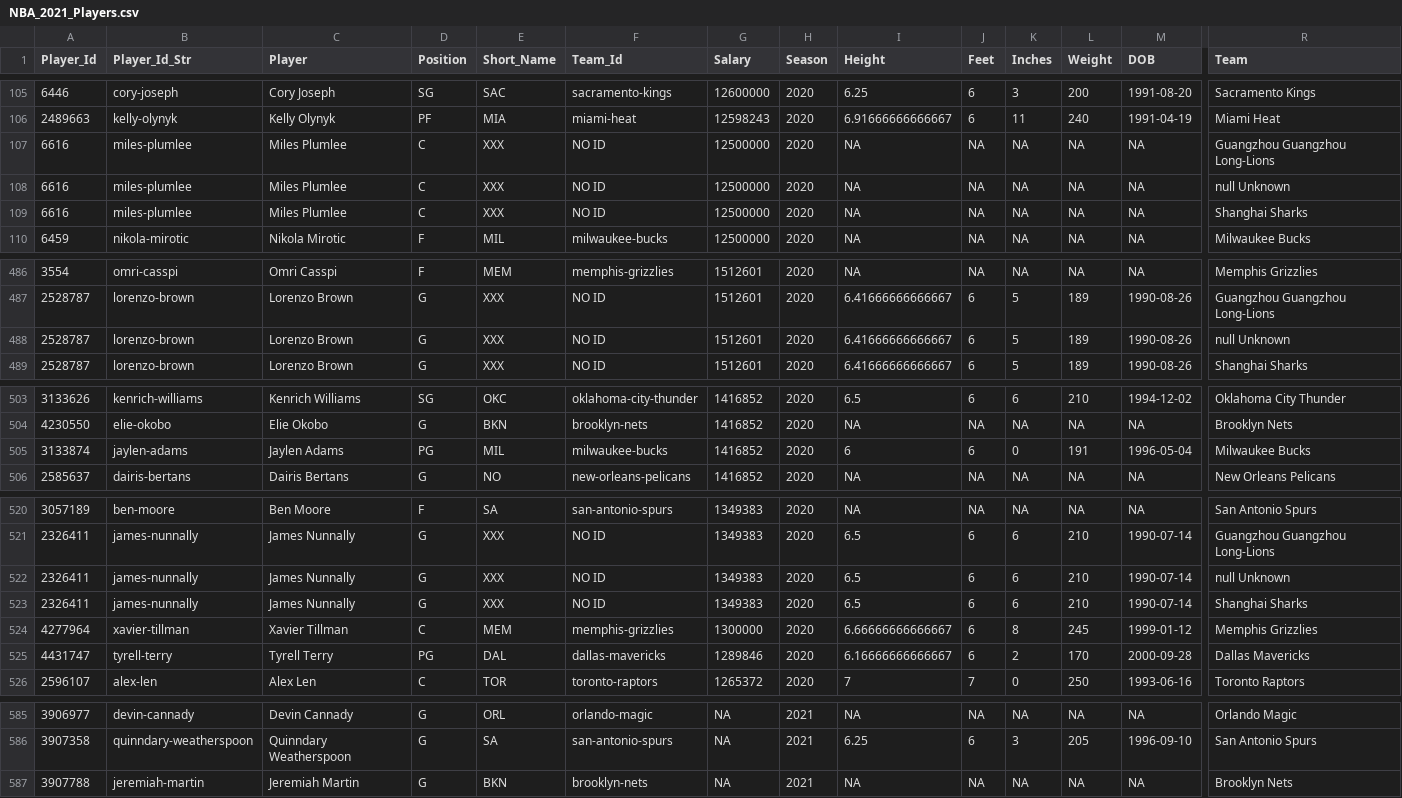
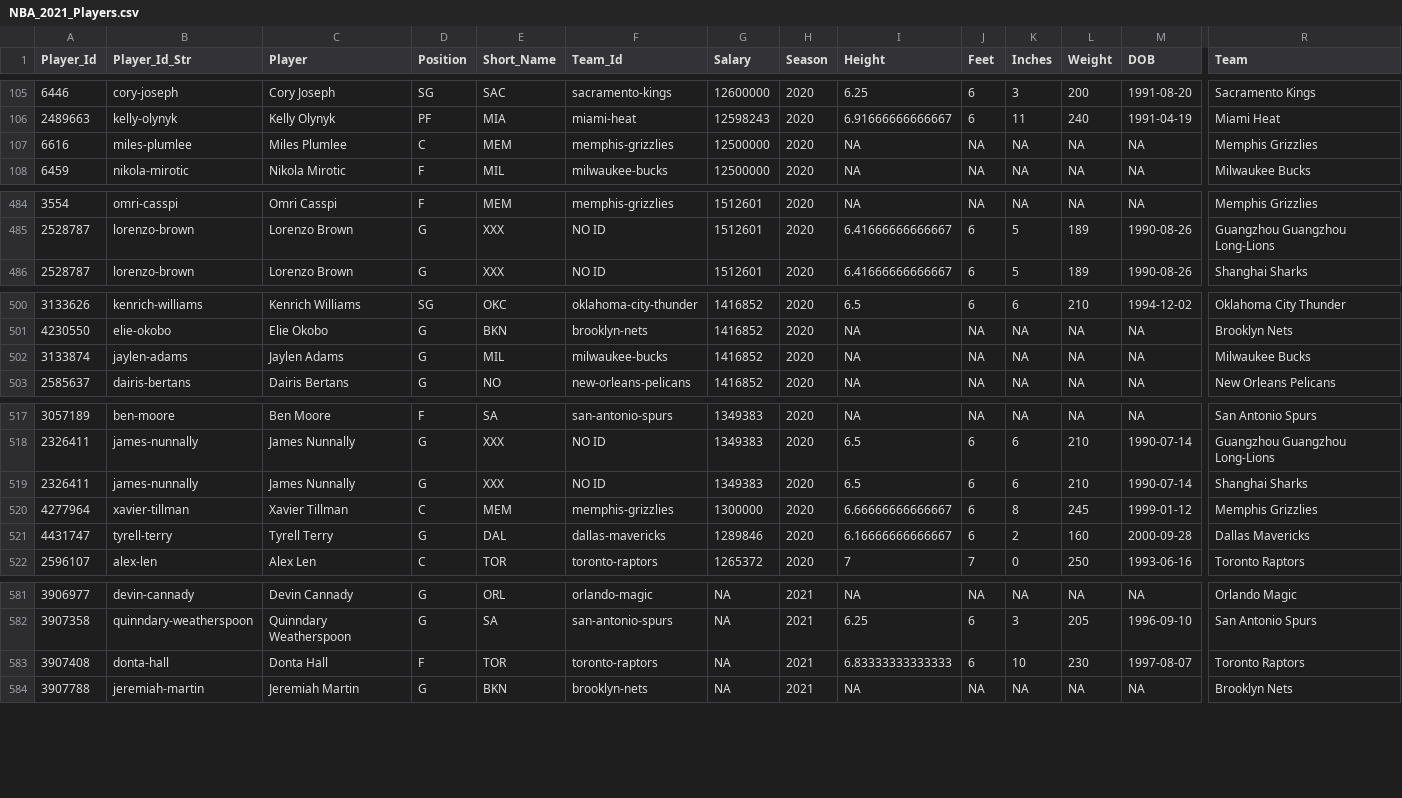
Before and after one commit to MattC137/Open_Data, a CSV file: Data/Sports/NBA/NBA_2021_Players.csv, drawn as a sheet; only a part is shown, gaps mark what is left out; removed rows and columns are numbered as before the commit, all else as after; rows hold the shown columns only; the diff covers the shown part only; the diff names each change by its address in the sheet, - before the commit and + after, or states it on an @@ line.

```diff
--- a/Data/Sports/NBA/NBA_2021_Players.csv
+++ b/Data/Sports/NBA/NBA_2021_Players.csv
-row 107: 6616 | miles-plumlee | Miles Plumlee | C | XXX | NO ID | 12500000 | 2020 | NA | NA | NA | NA | NA | Guangzhou Guangzhou Long-Lions
-row 108: 6616 | miles-plumlee | Miles Plumlee | C | XXX | NO ID | 12500000 | 2020 | NA | NA | NA | NA | NA | null Unknown
-E107 (Short_Name): XXX
+E107 (Short_Name): MEM
-F107 (Team_Id): NO ID
+F107 (Team_Id): memphis-grizzlies
-R107 (Team): Shanghai Sharks
+R107 (Team): Memphis Grizzlies
-row 488: 2528787 | lorenzo-brown | Lorenzo Brown | G | XXX | NO ID | 1512601 | 2020 | 6.41666666666667 | 6 | 5 | 189 | 1990-08-26 | null Unknown
-D502 (Position): PG
+D502 (Position): G
-I502 (Height): 6
+I502 (Height): NA
-J502 (Feet): 6
+J502 (Feet): NA
-K502 (Inches): 0
+K502 (Inches): NA
-L502 (Weight): 191
+L502 (Weight): NA
-M502 (DOB): 1996-05-04
+M502 (DOB): NA
-row 522: 2326411 | james-nunnally | James Nunnally | G | XXX | NO ID | 1349383 | 2020 | 6.5 | 6 | 6 | 210 | 1990-07-14 | null Unknown
-D521 (Position): PG
+D521 (Position): G
-L521 (Weight): 170
+L521 (Weight): 160
+row 583: 3907408 | donta-hall | Donta Hall | F | TOR | toronto-raptors | NA | 2021 | 6.83333333333333 | 6 | 10 | 230 | 1997-08-07 | Toronto Raptors
```
Also changed, not shown: 29 edited cells elsewhere in this file, Data/Sports/NBA/NBA_2021_Games.csv, Data/Sports/NBA/NBA_2021_Line_Log.csv, 2 other files.
